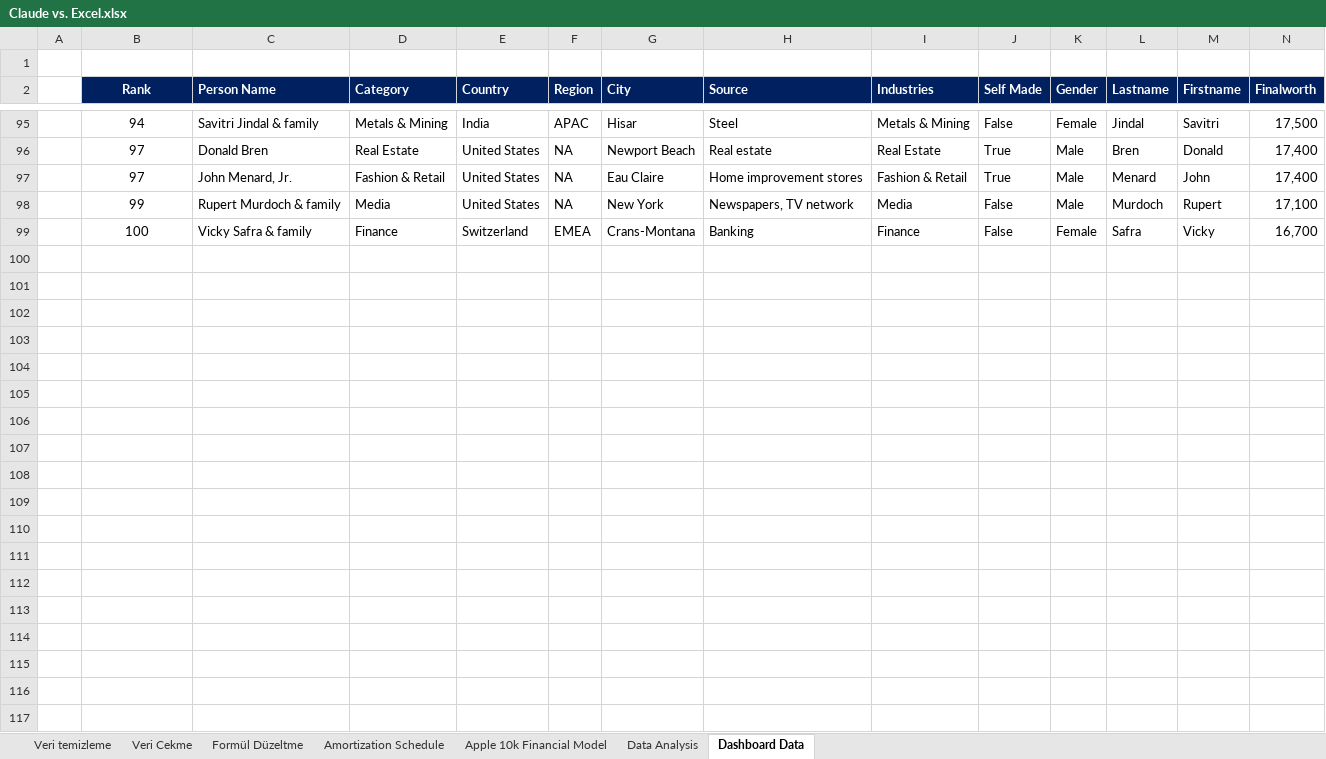
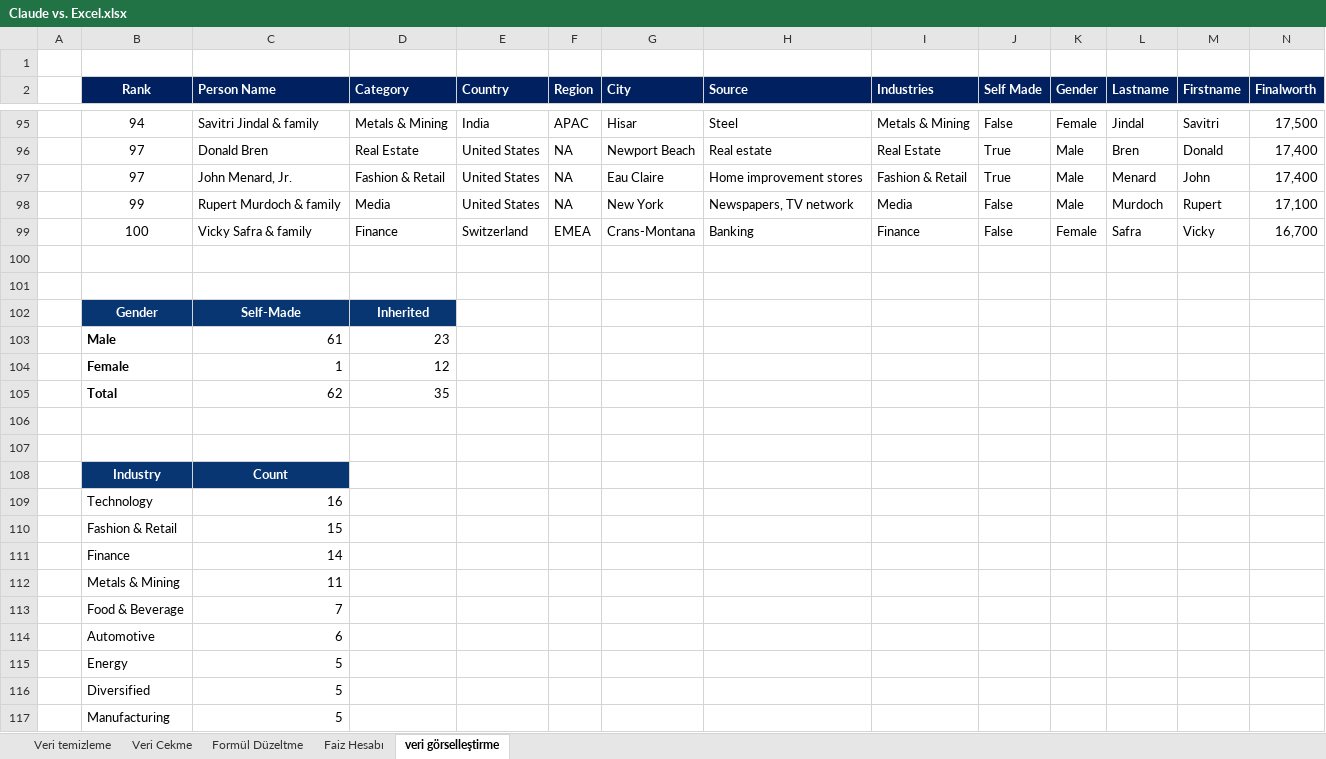
Before and after one commit to Batuhan-Sari/Claude_For_Excel_Documents, an Excel workbook: Claude vs. Excel.xlsx, sheet veri görselleştirme, drawn as a sheet; only a part is shown, gaps mark what is left out; values as stored, in another font and other column widths than the file's, no borders; charts and pictures and table styles not drawn; rows hold the shown columns only; the diff covers the shown part only; the diff names each change by its address in the sheet, - before the commit and + after, or states it on an @@ line.

```diff
--- a/Claude vs. Excel.xlsx (sheet veri görselleştirme)
+++ b/Claude vs. Excel.xlsx (sheet veri görselleştirme)
-sheet tab: Amortization Schedule
+sheet tab: Faiz Hesabı
-sheet tab: Dashboard Data
+sheet tab: veri görselleştirme
-sheet tab: Apple 10k Financial Model
-sheet tab: Data Analysis
+row 100: (empty)
+row 101: (empty)
+row 102:  | Gender | Self-Made | Inherited
+row 103:  | Male | 61 | 23
+row 104:  | Female | 1 | 12
+row 105:  | Total | 62 | 35
+row 106: (empty)
+row 107: (empty)
+row 108:  | Industry | Count
+row 109:  | Technology | 16
+row 110:  | Fashion & Retail | 15
+row 111:  | Finance | 14
+row 112:  | Metals & Mining | 11
+row 113:  | Food & Beverage | 7
+row 114:  | Automotive | 6
+row 115:  | Energy | 5
+row 116:  | Diversified | 5
+row 117:  | Manufacturing | 5
```
Also changed, not shown: 9 added rows, 2 edited cells and merged cells elsewhere in this sheet, sheet Faiz Hesabı, sheet Veri Cekme, sheet Formül Düzeltme, sheet Veri temizleme, charts or pictures.
